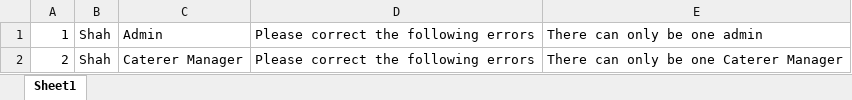
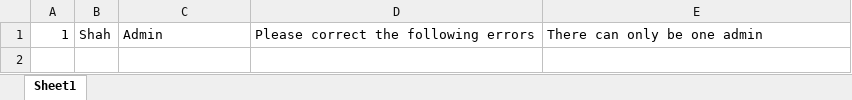
Before and after one commit to RishikeshJ/mavscatering1, an Excel workbook: build/classes/selenium/AdminHomePage7.xlsx, sheet Sheet1, drawn as a sheet; values as stored, in another font and other column widths than the file's, no borders; the diff names each change by its address in the sheet, - before the commit and + after, or states it on an @@ line.

```diff
--- a/build/classes/selenium/AdminHomePage7.xlsx (sheet Sheet1)
+++ b/build/classes/selenium/AdminHomePage7.xlsx (sheet Sheet1)
-row 2: 2 | Shah | Caterer Manager | Please correct the following errors | There can only be one Caterer Manager
```
Also changed, not shown: build/classes/selenium/UserPagetTestCase9.xlsx, 29 other files.
